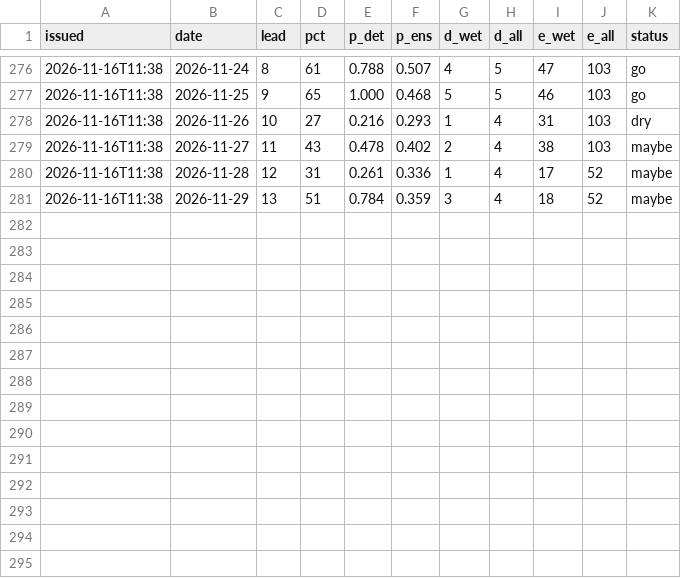
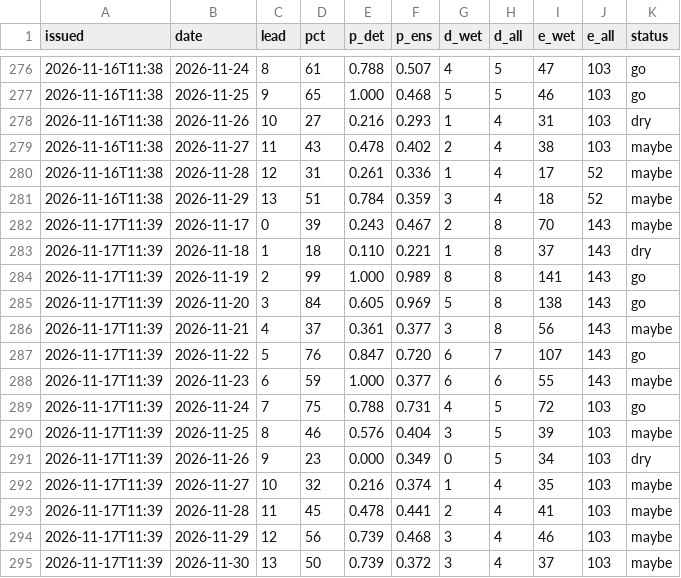
Before and after one commit to kilfaaa/drift, a CSV file: data/forecast_log_krasnaya.csv, drawn as a sheet; only a part is shown, gaps mark what is left out; the diff names each change by its address in the sheet, - before the commit and + after, or states it on an @@ line.

```diff
--- a/data/forecast_log_krasnaya.csv
+++ b/data/forecast_log_krasnaya.csv
+row 282: 2026-11-17T11:39 | 2026-11-17 | 0 | 39 | 0.243 | 0.467 | 2 | 8 | 70 | 143 | maybe
+row 283: 2026-11-17T11:39 | 2026-11-18 | 1 | 18 | 0.110 | 0.221 | 1 | 8 | 37 | 143 | dry
+row 284: 2026-11-17T11:39 | 2026-11-19 | 2 | 99 | 1.000 | 0.989 | 8 | 8 | 141 | 143 | go
+row 285: 2026-11-17T11:39 | 2026-11-20 | 3 | 84 | 0.605 | 0.969 | 5 | 8 | 138 | 143 | go
+row 286: 2026-11-17T11:39 | 2026-11-21 | 4 | 37 | 0.361 | 0.377 | 3 | 8 | 56 | 143 | maybe
+row 287: 2026-11-17T11:39 | 2026-11-22 | 5 | 76 | 0.847 | 0.720 | 6 | 7 | 107 | 143 | go
+row 288: 2026-11-17T11:39 | 2026-11-23 | 6 | 59 | 1.000 | 0.377 | 6 | 6 | 55 | 143 | maybe
+row 289: 2026-11-17T11:39 | 2026-11-24 | 7 | 75 | 0.788 | 0.731 | 4 | 5 | 72 | 103 | go
+row 290: 2026-11-17T11:39 | 2026-11-25 | 8 | 46 | 0.576 | 0.404 | 3 | 5 | 39 | 103 | maybe
+row 291: 2026-11-17T11:39 | 2026-11-26 | 9 | 23 | 0.000 | 0.349 | 0 | 5 | 34 | 103 | dry
+row 292: 2026-11-17T11:39 | 2026-11-27 | 10 | 32 | 0.216 | 0.374 | 1 | 4 | 35 | 103 | maybe
+row 293: 2026-11-17T11:39 | 2026-11-28 | 11 | 45 | 0.478 | 0.441 | 2 | 4 | 41 | 103 | maybe
+row 294: 2026-11-17T11:39 | 2026-11-29 | 12 | 56 | 0.739 | 0.468 | 3 | 4 | 46 | 103 | maybe
+row 295: 2026-11-17T11:39 | 2026-11-30 | 13 | 50 | 0.739 | 0.372 | 3 | 4 | 37 | 103 | maybe
```
Also changed, not shown: data/forecast_log.csv, data/forecast_log_mega.csv, 7 other files.
